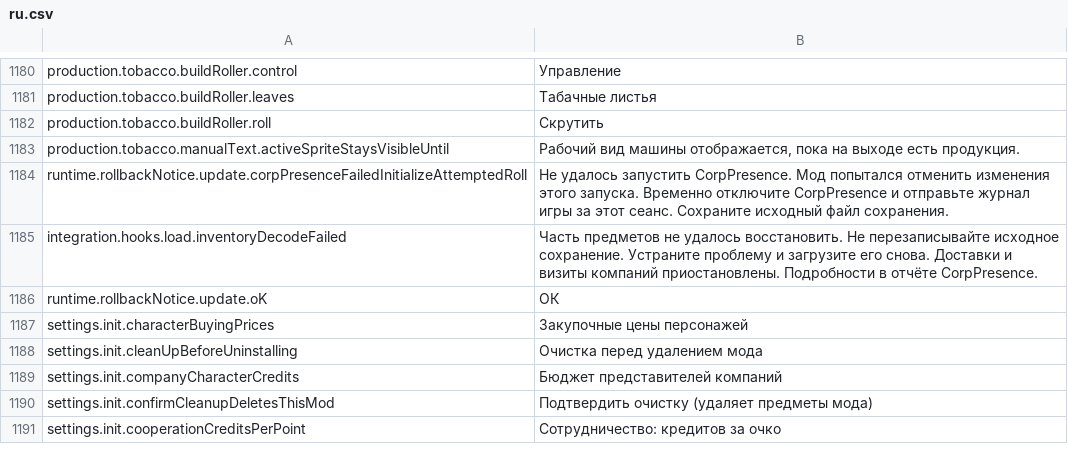
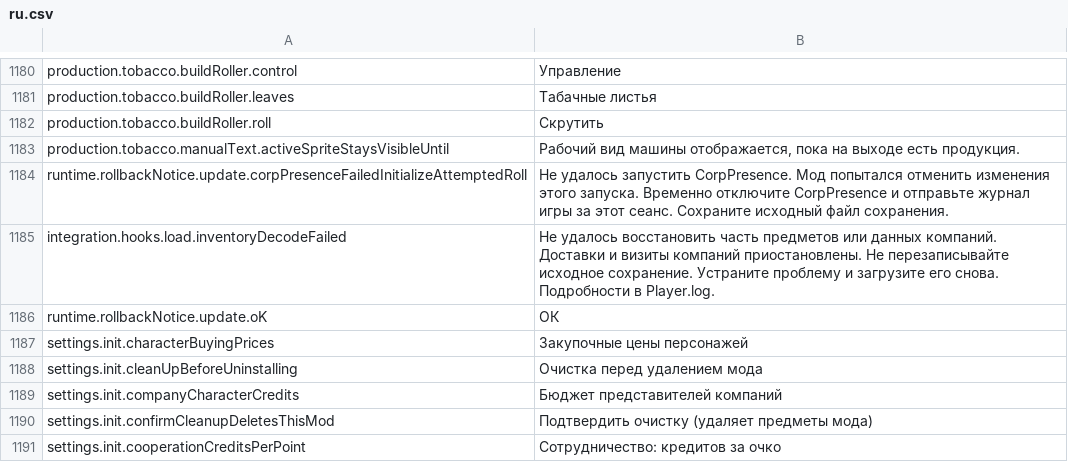
Before and after one commit to aamobe/CorpPresence, a CSV file: Localization/ru.csv, drawn as a sheet; only a part is shown, gaps mark what is left out.

```diff
--- a/Localization/ru.csv
+++ b/Localization/ru.csv
@@ -1184,3 +1184,3 @@ production.tobacco.manualText.activeSpriteStaysVisibleUntil,"Рабочий ви
 runtime.rollbackNotice.update.corpPresenceFailedInitializeAttemptedRoll,"Не удалось запустить CorpPresence. Мод попытался отменить изменения этого запуска. Временно отключите CorpPresence и отправьте журнал игры за этот сеанс. Сохраните исходный файл сохранения."
-integration.hooks.load.inventoryDecodeFailed,"Часть предметов не удалось восстановить. Не перезаписывайте исходное сохранение. Устраните проблему и загрузите его снова. Доставки и визиты компаний приостановлены. Подробности в отчёте CorpPresence."
+integration.hooks.load.inventoryDecodeFailed,"Не удалось восстановить часть предметов или данных компаний. Доставки и визиты компаний приостановлены. Не перезаписывайте исходное сохранение. Устраните проблему и загрузите его снова. Подробности в Player.log."
 runtime.rollbackNotice.update.oK,"ОК"
```
Also changed, not shown: Localization/en.csv, Localization/fr.csv, 15 other files.
